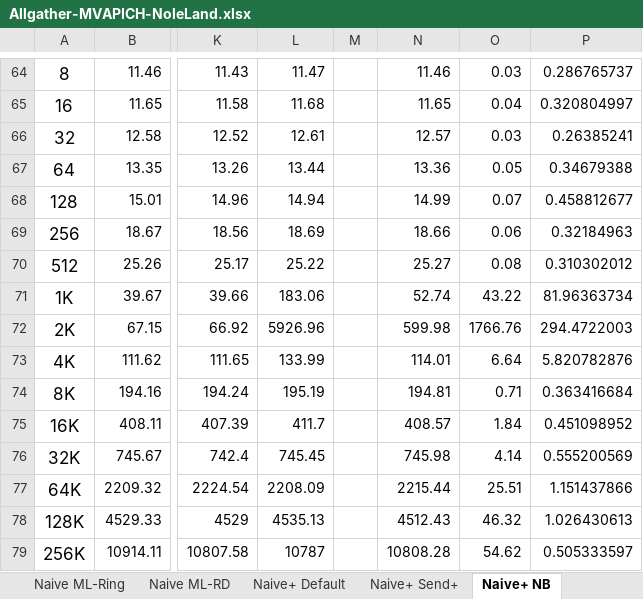
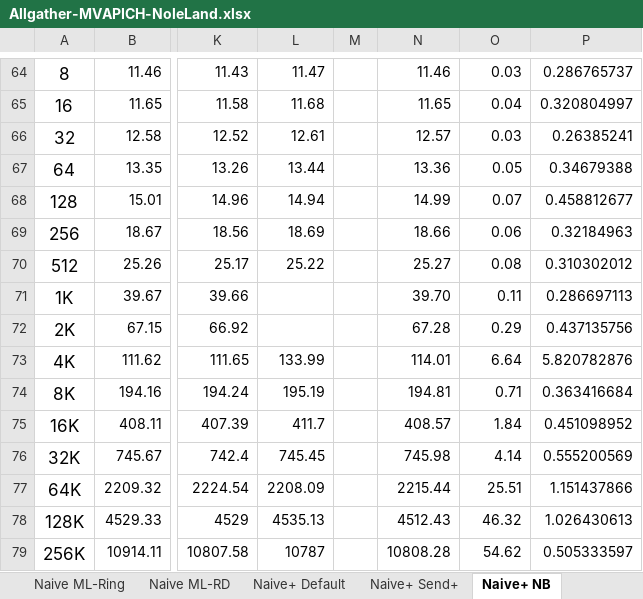
Before and after one commit to TsongW/Concurrent-Bcast, an Excel workbook: MVAPICH/Results/Analysis/NoleLand/Allgather-MVAPICH-NoleLand.xlsx, sheet Naive+ NB, drawn as a sheet; only a part is shown, gaps mark what is left out; values as stored, in another font and other column widths than the file's, no borders; the diff names each change by its address in the sheet, - before the commit and + after, or states it on an @@ line.

```diff
--- a/MVAPICH/Results/Analysis/NoleLand/Allgather-MVAPICH-NoleLand.xlsx (sheet Naive+ NB)
+++ b/MVAPICH/Results/Analysis/NoleLand/Allgather-MVAPICH-NoleLand.xlsx (sheet Naive+ NB)
-L71: 183.06
+L71: (empty)
-N71: 52.74
+N71: 39.70
-O71: 43.22
+O71: 0.11
-P71: 81.96363734
+P71: 0.286697113
-L72: 5926.96
+L72: (empty)
-N72: 599.98
+N72: 67.28
-O72: 1766.76
+O72: 0.29
-P72: 294.4722003
+P72: 0.437135756
```
Also changed, not shown: other sheet tabs, 5 other files.
